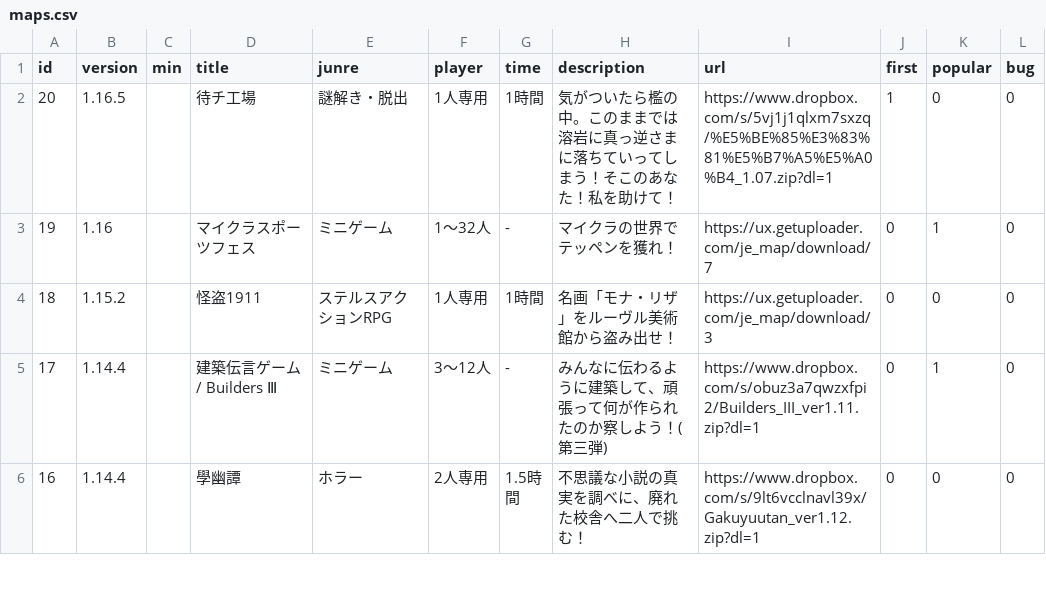
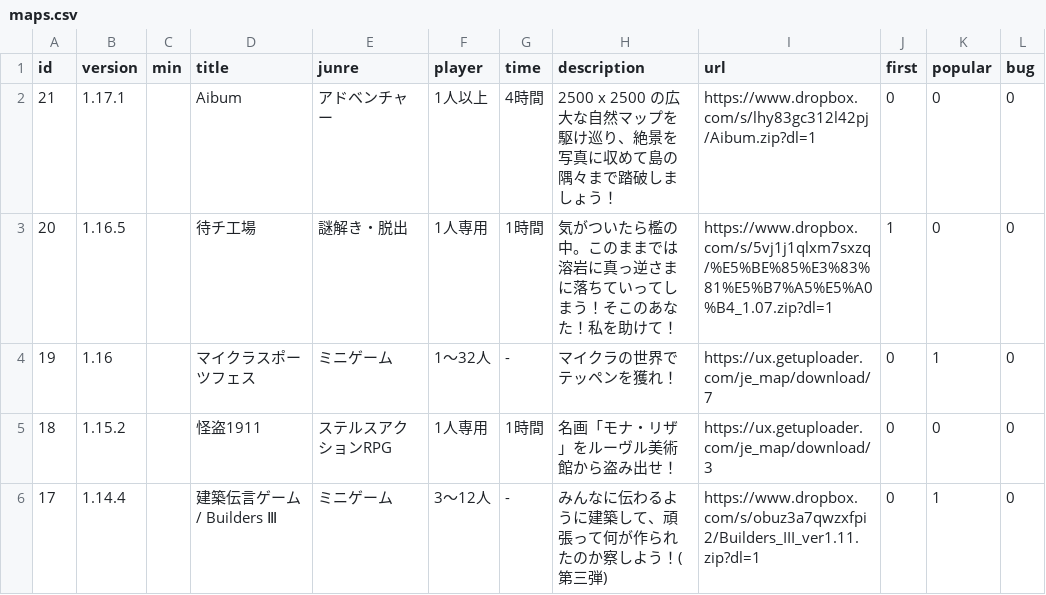
Before and after one commit to Cres333/world, a CSV file: public/assets/maps.csv, drawn as a sheet; only a part is shown; the shorter side is filled out with more unchanged rows.

Commit message:
Update maps.csv

```diff
--- a/public/assets/maps.csv
+++ b/public/assets/maps.csv
@@ -1,2 +1,3 @@
 id,version,min,title,junre,player,time,description,url,first,popular,bug
+21,1.17.1,,Aibum,アドベンチャー,1人以上,4時間,2500 x 2500 の広大な自然マップを駆け巡り、絶景を写真に収めて島の隅々まで踏破しましょう！,https://www.dropbox.com/s/lhy83gc312l42pj/Aibum.zip?dl=1,0,0,0
 20,1.16.5,,待チ工場,謎解き・脱出,1人専用,1時間,気がついたら檻の中。このままでは溶岩に真っ逆さまに落ちていってしまう！そこのあなた！私を助けて！,https://www.dropbox.com/s/5vj1j1qlxm7sxzq/%E5%BE%85%E3%83%81%E5%B7%A5%E5%A0%B4_1.07.zip?dl=1,1,0,0
```
